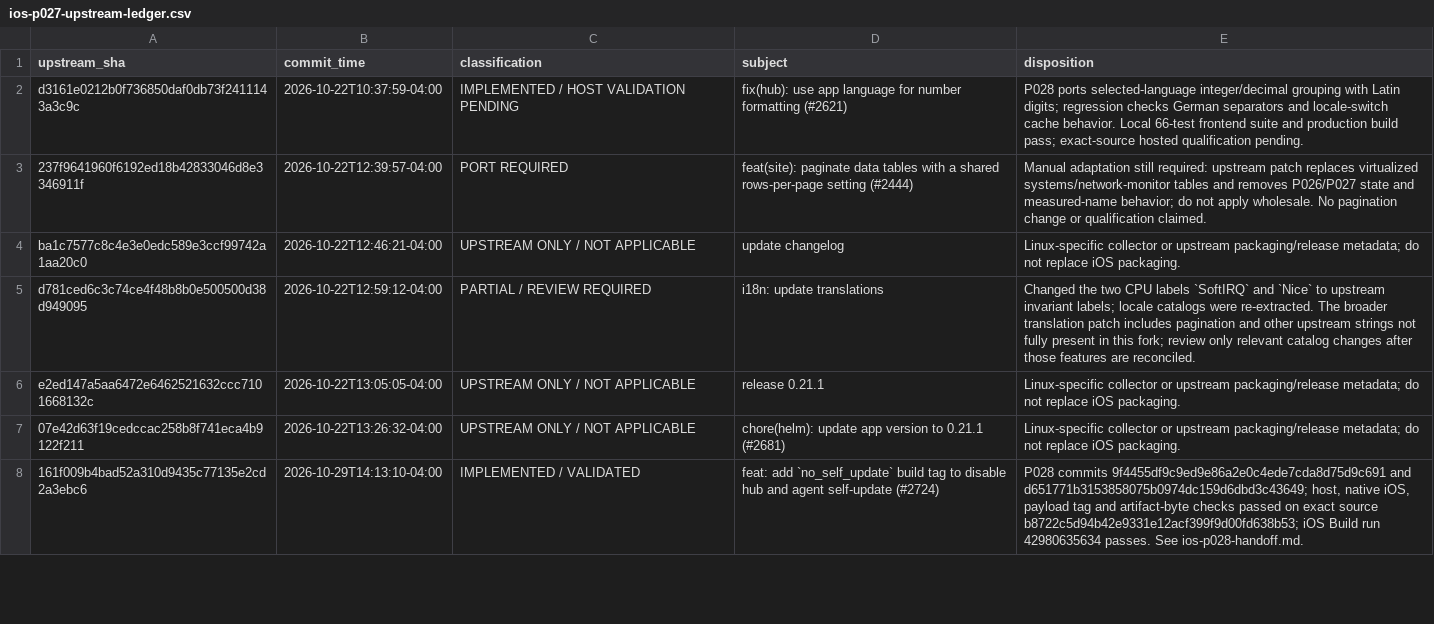
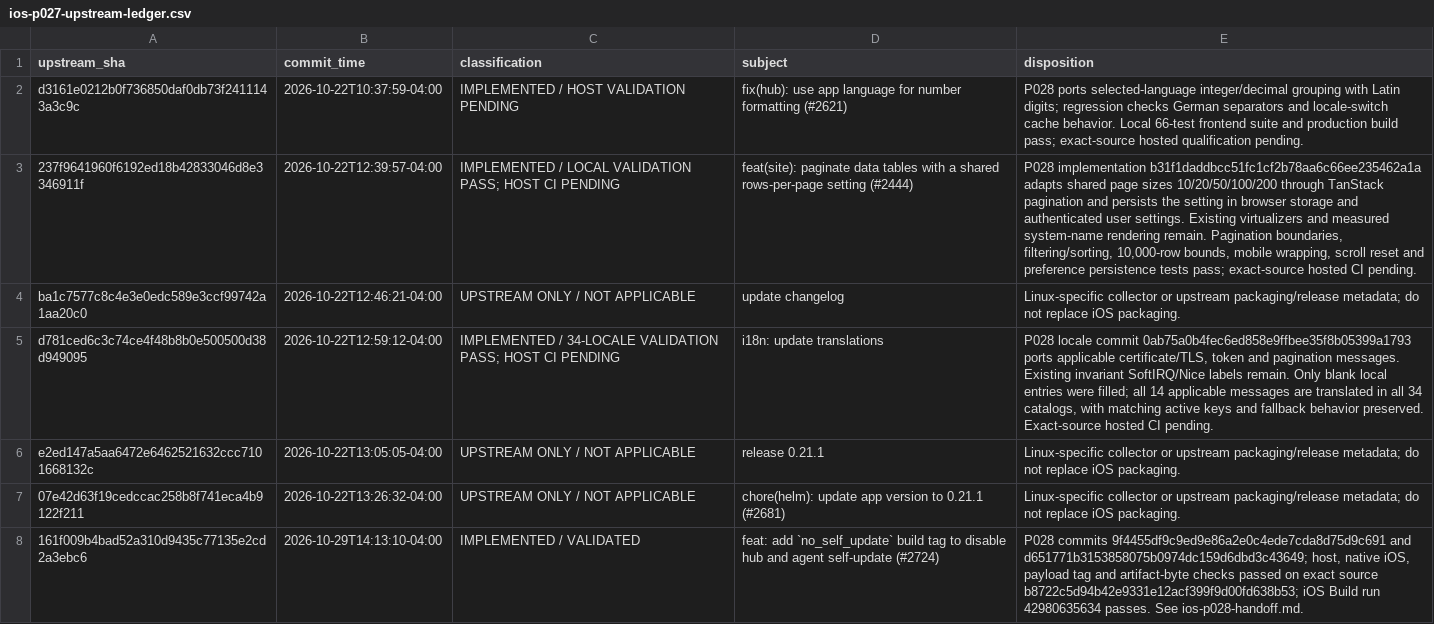
Before and after one commit to nghianguyen150612/Beszel-iOS, a CSV file: docs/ios-p027-upstream-ledger.csv, drawn as a sheet; only a part is shown; the diff names each change by its address in the sheet, - before the commit and + after, or states it on an @@ line.

```diff
--- a/docs/ios-p027-upstream-ledger.csv
+++ b/docs/ios-p027-upstream-ledger.csv
-C3 (classification): PORT REQUIRED
+C3 (classification): IMPLEMENTED / LOCAL VALIDATION PASS; HOST CI PENDING
-E3 (disposition): Manual adaptation still required: upstream patch replaces virtualized systems/network-monitor tables and removes P026/P027 state and measured-name behavior; do not apply wholesale. No pagination change or qualification claimed.
+E3 (disposition): P028 implementation b31f1daddbcc51fc1cf2b78aa6c66ee235462a1a adapts shared page sizes 10/20/50/100/200 through TanStack pagination and persists the setting in browser storage and authenticated user settings. Existing virtualizers and measured system-name rendering remain. Pagination boundaries, filtering/sorting, 10,000-row bounds, mobile wrapping, scroll reset and preference persistence tests pass; exact-source hosted CI pending.
-C5 (classification): PARTIAL / REVIEW REQUIRED
+C5 (classification): IMPLEMENTED / 34-LOCALE VALIDATION PASS; HOST CI PENDING
-E5 (disposition): Changed the two CPU labels `SoftIRQ` and `Nice` to upstream invariant labels; locale catalogs were re-extracted. The broader translation patch includes pagination and other upstream strings not fully present in this fork; review only relevant catalog changes after those features are reconciled.
+E5 (disposition): P028 locale commit 0ab75a0b4fec6ed858e9ffbee35f8b05399a1793 ports applicable certificate/TLS, token and pagination messages. Existing invariant SoftIRQ/Nice labels remain. Only blank local entries were filled; all 14 applicable messages are translated in all 34 catalogs, with matching active keys and fallback behavior preserved. Exact-source hosted CI pending.
```
Also changed, not shown: docs/ios-p028-commit-map.csv, 1 other file.
